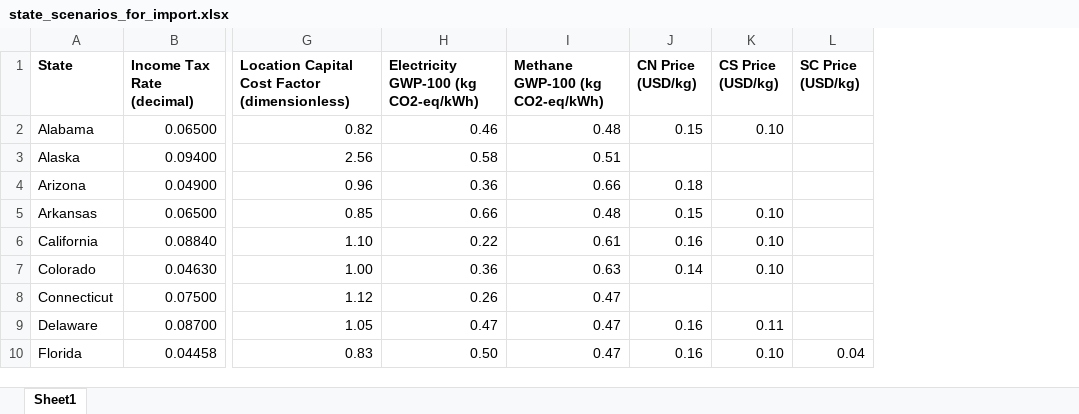
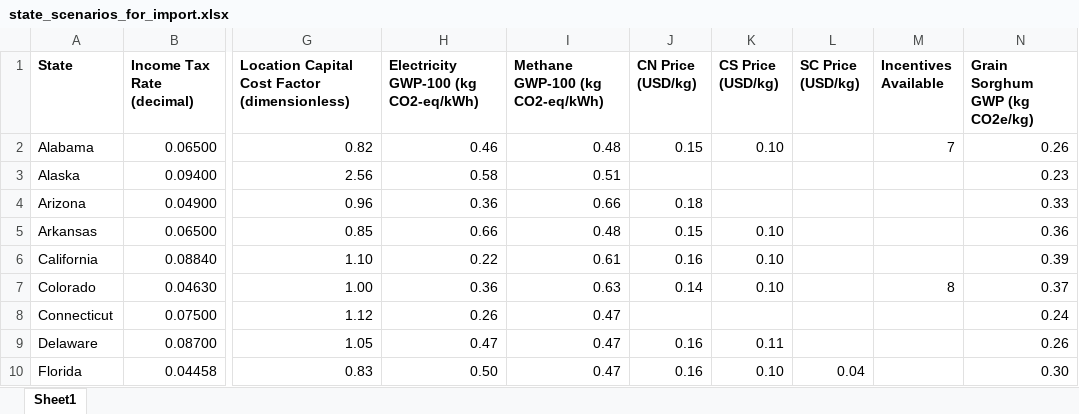
Before and after one commit to BioSTEAMDevelopmentGroup/BLocS, an Excel workbook: blocs/incentives/state_scenarios_for_import.xlsx, sheet Sheet1, drawn as a sheet; only a part is shown, gaps mark what is left out; values as stored, in another font and other column widths than the file's, no borders; the diff names each change by its address in the sheet, - before the commit and + after, or states it on an @@ line.

Commit message:
necessary changes to evaluate grain sorghum biorefinery

```diff
--- a/blocs/incentives/state_scenarios_for_import.xlsx (sheet Sheet1)
+++ b/blocs/incentives/state_scenarios_for_import.xlsx (sheet Sheet1)
+column M (Incentives Available), rows 2-7: 7 |  |  |  |  | 8
+column N (Grain Sorghum GWP (kg CO2e/kg)), rows 2-10: 0.26 | 0.23 | 0.33 | 0.36 | 0.39 | 0.37 | 0.24 | 0.26 | 0.30
```
Also changed, not shown: 2 other files.
